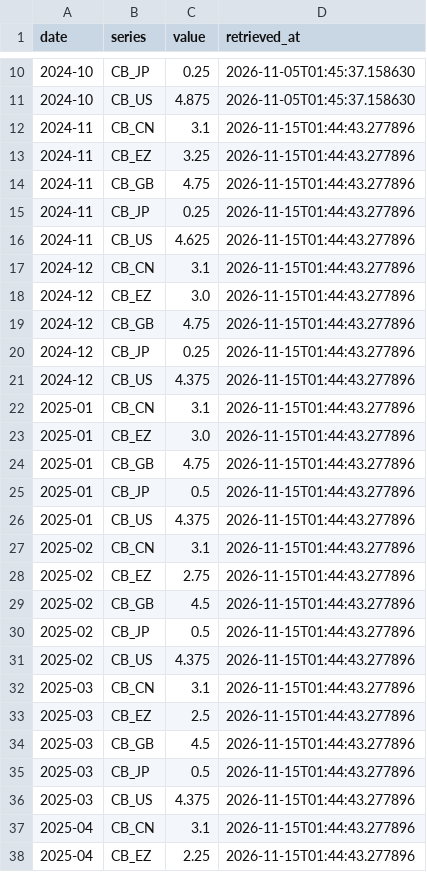
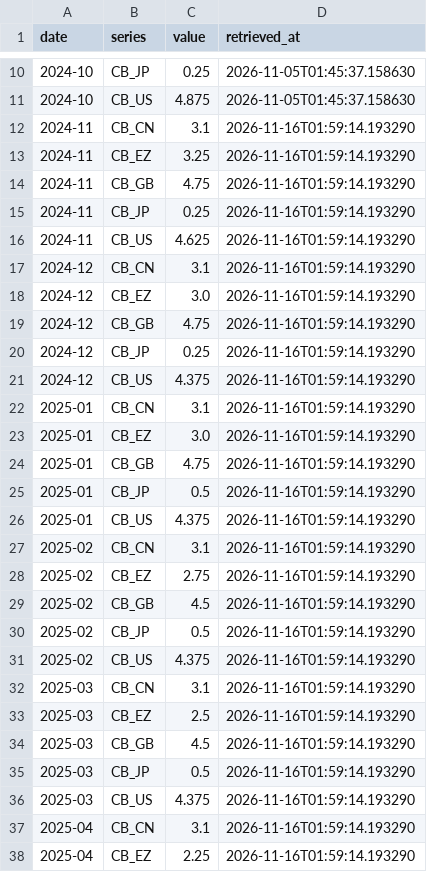
Before and after one commit to jmhbldj/gmre-collectors, a CSV file: data/bis_cbpol.csv, drawn as a sheet; only a part is shown, gaps mark what is left out; the diff covers the shown part only.

```diff
--- a/data/bis_cbpol.csv
+++ b/data/bis_cbpol.csv
@@ -11,28 +11,28 @@ date,series,value,retrieved_at
 2024-10,CB_US,4.875,2026-11-05T01:45:37.158630
-2024-11,CB_CN,3.1,2026-11-15T01:44:43.277896
-2024-11,CB_EZ,3.25,2026-11-15T01:44:43.277896
-2024-11,CB_GB,4.75,2026-11-15T01:44:43.277896
-2024-11,CB_JP,0.25,2026-11-15T01:44:43.277896
-2024-11,CB_US,4.625,2026-11-15T01:44:43.277896
-2024-12,CB_CN,3.1,2026-11-15T01:44:43.277896
-2024-12,CB_EZ,3.0,2026-11-15T01:44:43.277896
-2024-12,CB_GB,4.75,2026-11-15T01:44:43.277896
-2024-12,CB_JP,0.25,2026-11-15T01:44:43.277896
-2024-12,CB_US,4.375,2026-11-15T01:44:43.277896
-2025-01,CB_CN,3.1,2026-11-15T01:44:43.277896
-2025-01,CB_EZ,3.0,2026-11-15T01:44:43.277896
-2025-01,CB_GB,4.75,2026-11-15T01:44:43.277896
-2025-01,CB_JP,0.5,2026-11-15T01:44:43.277896
-2025-01,CB_US,4.375,2026-11-15T01:44:43.277896
-2025-02,CB_CN,3.1,2026-11-15T01:44:43.277896
-2025-02,CB_EZ,2.75,2026-11-15T01:44:43.277896
-2025-02,CB_GB,4.5,2026-11-15T01:44:43.277896
-2025-02,CB_JP,0.5,2026-11-15T01:44:43.277896
-2025-02,CB_US,4.375,2026-11-15T01:44:43.277896
-2025-03,CB_CN,3.1,2026-11-15T01:44:43.277896
-2025-03,CB_EZ,2.5,2026-11-15T01:44:43.277896
-2025-03,CB_GB,4.5,2026-11-15T01:44:43.277896
-2025-03,CB_JP,0.5,2026-11-15T01:44:43.277896
-2025-03,CB_US,4.375,2026-11-15T01:44:43.277896
-2025-04,CB_CN,3.1,2026-11-15T01:44:43.277896
-2025-04,CB_EZ,2.25,2026-11-15T01:44:43.277896
+2024-11,CB_CN,3.1,2026-11-16T01:59:14.193290
+2024-11,CB_EZ,3.25,2026-11-16T01:59:14.193290
+2024-11,CB_GB,4.75,2026-11-16T01:59:14.193290
+2024-11,CB_JP,0.25,2026-11-16T01:59:14.193290
+2024-11,CB_US,4.625,2026-11-16T01:59:14.193290
+2024-12,CB_CN,3.1,2026-11-16T01:59:14.193290
+2024-12,CB_EZ,3.0,2026-11-16T01:59:14.193290
+2024-12,CB_GB,4.75,2026-11-16T01:59:14.193290
+2024-12,CB_JP,0.25,2026-11-16T01:59:14.193290
+2024-12,CB_US,4.375,2026-11-16T01:59:14.193290
+2025-01,CB_CN,3.1,2026-11-16T01:59:14.193290
+2025-01,CB_EZ,3.0,2026-11-16T01:59:14.193290
+2025-01,CB_GB,4.75,2026-11-16T01:59:14.193290
+2025-01,CB_JP,0.5,2026-11-16T01:59:14.193290
+2025-01,CB_US,4.375,2026-11-16T01:59:14.193290
+2025-02,CB_CN,3.1,2026-11-16T01:59:14.193290
+2025-02,CB_EZ,2.75,2026-11-16T01:59:14.193290
+2025-02,CB_GB,4.5,2026-11-16T01:59:14.193290
+2025-02,CB_JP,0.5,2026-11-16T01:59:14.193290
+2025-02,CB_US,4.375,2026-11-16T01:59:14.193290
+2025-03,CB_CN,3.1,2026-11-16T01:59:14.193290
+2025-03,CB_EZ,2.5,2026-11-16T01:59:14.193290
+2025-03,CB_GB,4.5,2026-11-16T01:59:14.193290
+2025-03,CB_JP,0.5,2026-11-16T01:59:14.193290
+2025-03,CB_US,4.375,2026-11-16T01:59:14.193290
+2025-04,CB_CN,3.1,2026-11-16T01:59:14.193290
+2025-04,CB_EZ,2.25,2026-11-16T01:59:14.193290
```
Also changed, not shown: 93 edited cells elsewhere in this file, data/boj_rates.csv, data/cftc_cot.csv, 7 other files.
